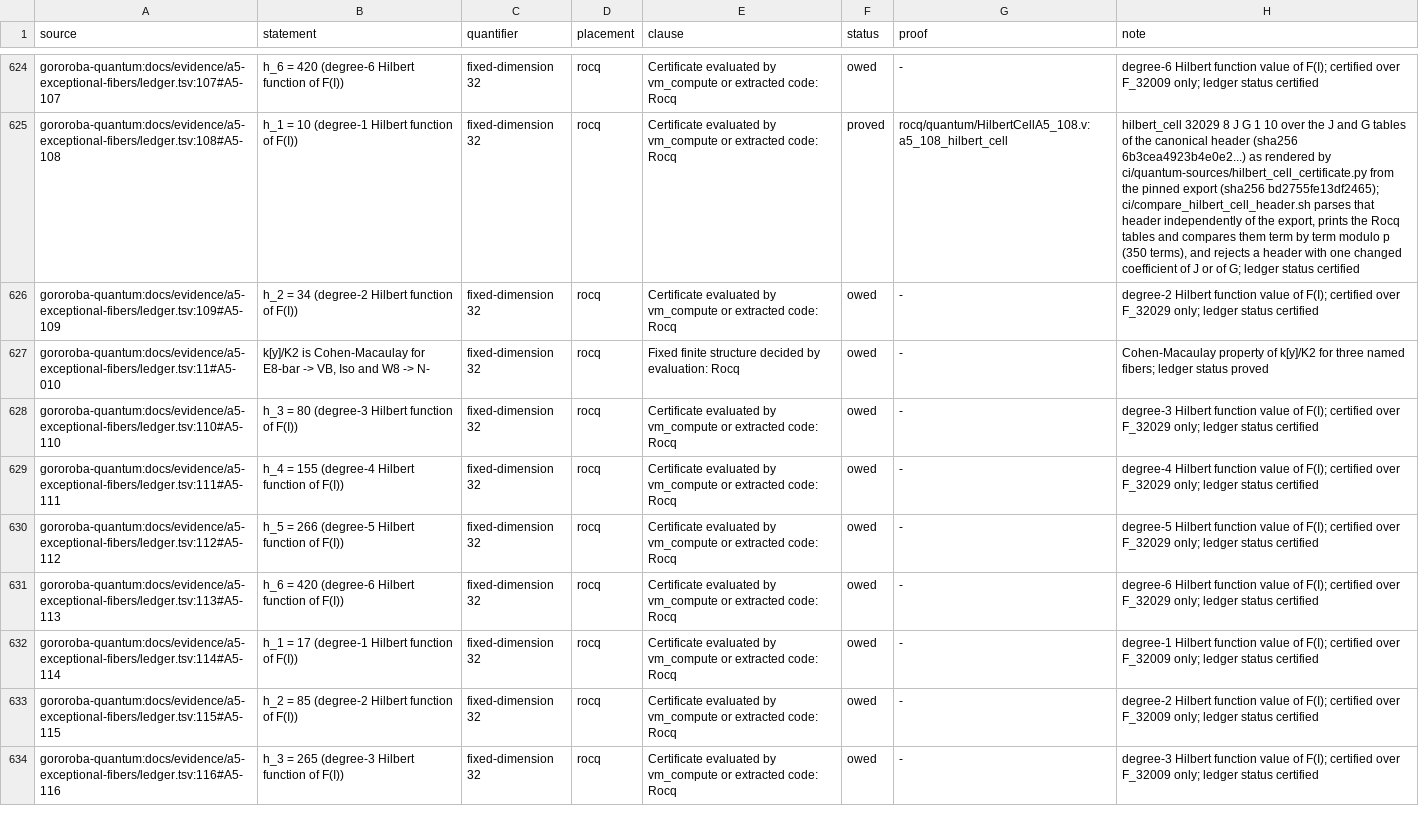
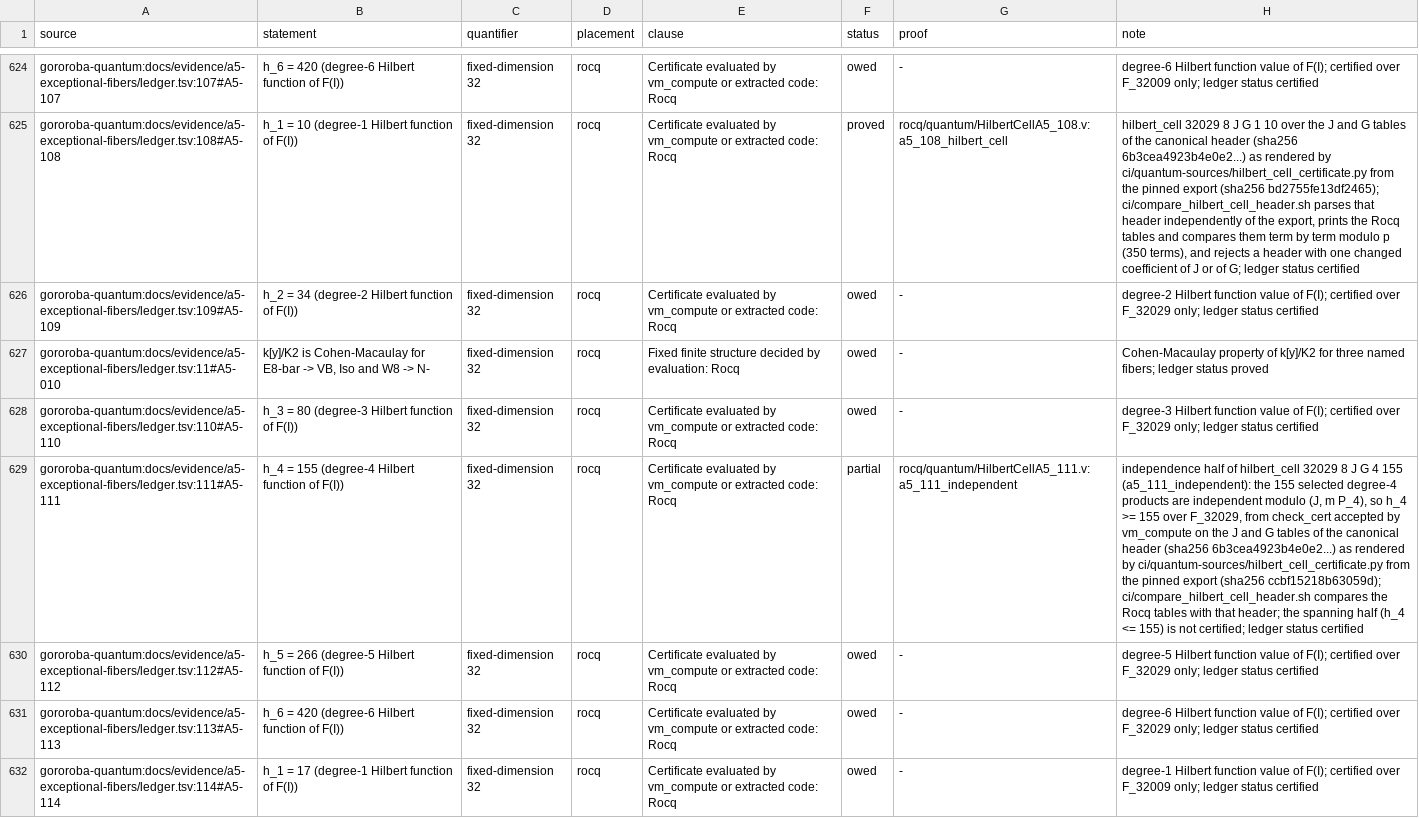
Before and after one commit to Oichkatzelesfrettschen/gororoba-math, a TSV file: ci/claims/ledger.tsv, drawn as a sheet; only a part is shown, gaps mark what is left out; the shorter side is filled out with more unchanged rows; the diff names each change by its address in the sheet, - before the commit and + after, or states it on an @@ line.

Commit message:
rocq: A5-111 degree-4 independence from the pinned export
The source renders from the export with sha256 ccbf1521 and proves the
independence half of the A5-111 cell: check_cert is accepted by
vm_compute (92 s), compile 183 s, rocq check 114 s with the bytecode
checker and 1884 s with the default checker (2.0 GB).

```diff
--- a/ci/claims/ledger.tsv
+++ b/ci/claims/ledger.tsv
-F629 (status): owed
+F629 (status): partial
-G629 (proof): -
+G629 (proof): rocq/quantum/HilbertCellA5_111.v:a5_111_independent
-H629 (note): degree-4 Hilbert function value of F(I); certified over F_32029 only; ledger status…
+H629 (note): independence half of hilbert_cell 32029 8 J G 4 155 (a5_111_independent): the 155 selected degree-4 products are independent modulo (J, m P_4), so h_4 >= 155 over F_32029, from check_cert accepted by vm_compute on the J and G tables of the canonical header (sha256 6b3cea4923b4e0e2...) as rendered by ci/quantum-sources/hilbert_cell_certificate.py from the pinned export (sha256 ccbf15218b63059d); ci/compare_hilbert_cell_header.sh compares the Rocq tables with that header; the spanning half (h_4 <= 155) is not certified; ledger status…
```
Also changed, not shown: ci/rocq-warnings/allowed.tsv, 3 other files.
